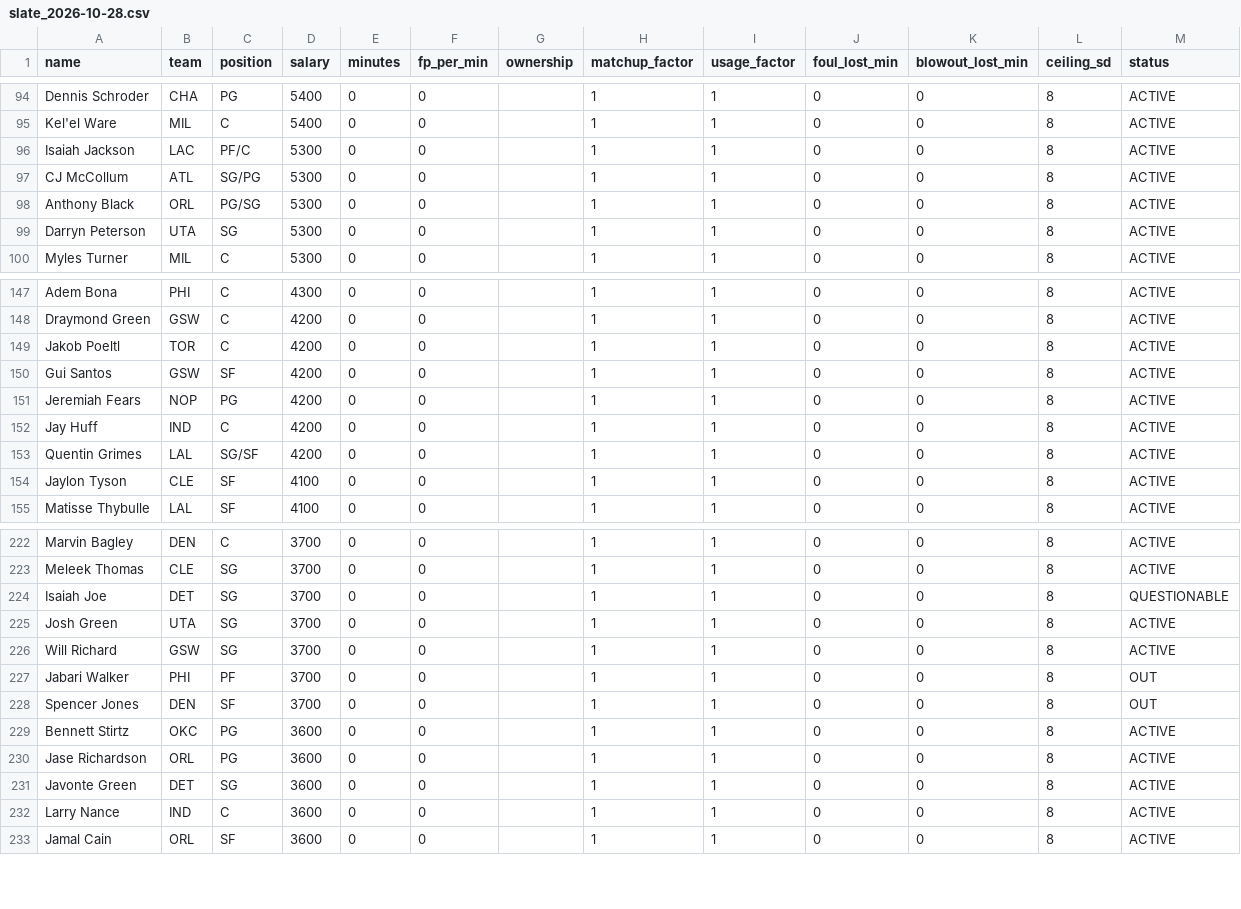
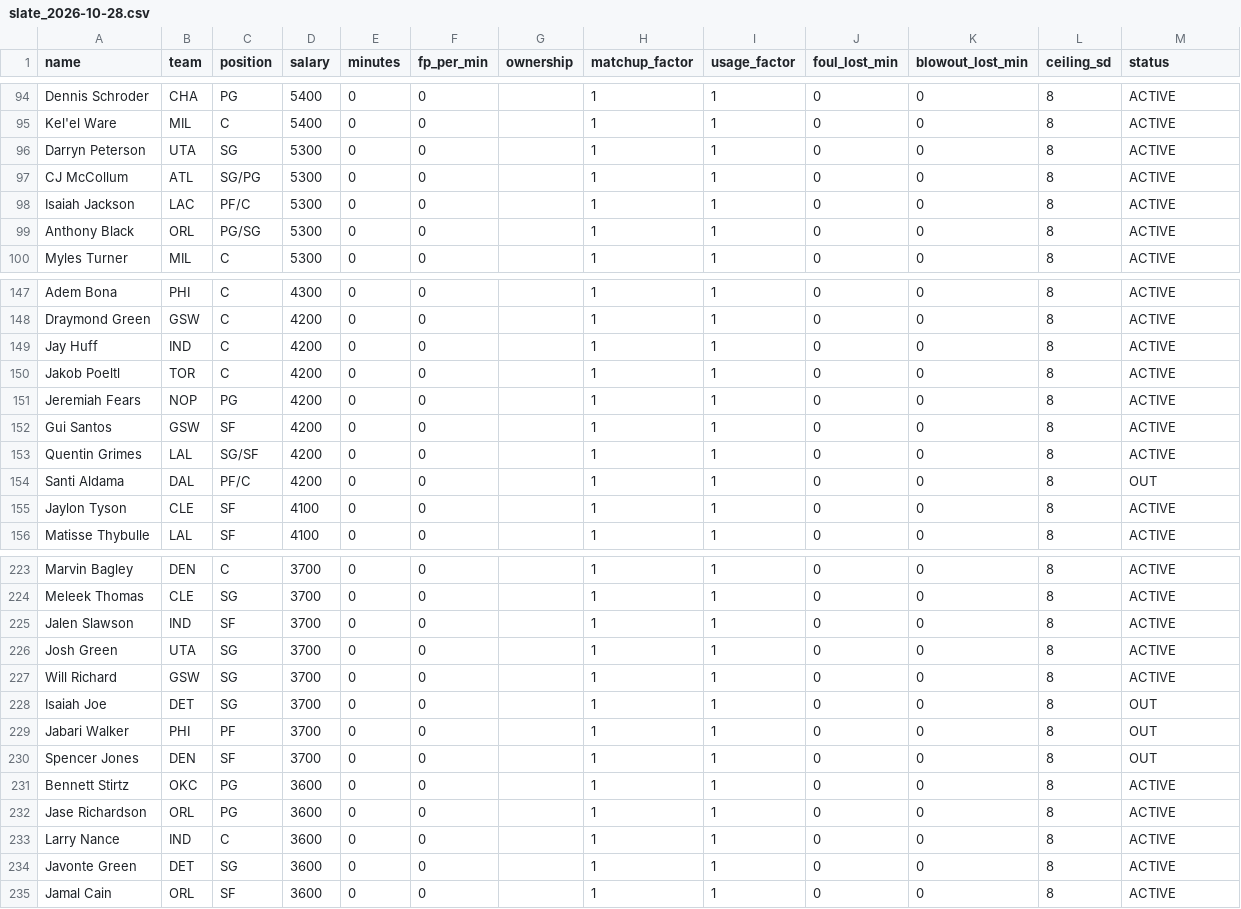
Before and after one commit to slxsh17/NBA-Edge, a CSV file: data/slate_2026-10-28.csv, drawn as a sheet; only a part is shown, gaps mark what is left out; the diff covers the shown part only.

```diff
--- a/data/slate_2026-10-28.csv
+++ b/data/slate_2026-10-28.csv
@@ -95,6 +95,6 @@ Dennis Schroder,CHA,PG,5400,0,0,,1,1,0,0,8,ACTIVE
 Kel'el Ware,MIL,C,5400,0,0,,1,1,0,0,8,ACTIVE
+Darryn Peterson,UTA,SG,5300,0,0,,1,1,0,0,8,ACTIVE
+CJ McCollum,ATL,SG/PG,5300,0,0,,1,1,0,0,8,ACTIVE
 Isaiah Jackson,LAC,PF/C,5300,0,0,,1,1,0,0,8,ACTIVE
-CJ McCollum,ATL,SG/PG,5300,0,0,,1,1,0,0,8,ACTIVE
 Anthony Black,ORL,PG/SG,5300,0,0,,1,1,0,0,8,ACTIVE
-Darryn Peterson,UTA,SG,5300,0,0,,1,1,0,0,8,ACTIVE
 Myles Turner,MIL,C,5300,0,0,,1,1,0,0,8,ACTIVE
@@ -148,7 +148,8 @@ Adem Bona,PHI,C,4300,0,0,,1,1,0,0,8,ACTIVE
 Draymond Green,GSW,C,4200,0,0,,1,1,0,0,8,ACTIVE
+Jay Huff,IND,C,4200,0,0,,1,1,0,0,8,ACTIVE
 Jakob Poeltl,TOR,C,4200,0,0,,1,1,0,0,8,ACTIVE
+Jeremiah Fears,NOP,PG,4200,0,0,,1,1,0,0,8,ACTIVE
 Gui Santos,GSW,SF,4200,0,0,,1,1,0,0,8,ACTIVE
-Jeremiah Fears,NOP,PG,4200,0,0,,1,1,0,0,8,ACTIVE
-Jay Huff,IND,C,4200,0,0,,1,1,0,0,8,ACTIVE
 Quentin Grimes,LAL,SG/SF,4200,0,0,,1,1,0,0,8,ACTIVE
+Santi Aldama,DAL,PF/C,4200,0,0,,1,1,0,0,8,OUT
 Jaylon Tyson,CLE,SF,4100,0,0,,1,1,0,0,8,ACTIVE
@@ -223,5 +224,6 @@ Marvin Bagley,DEN,C,3700,0,0,,1,1,0,0,8,ACTIVE
 Meleek Thomas,CLE,SG,3700,0,0,,1,1,0,0,8,ACTIVE
-Isaiah Joe,DET,SG,3700,0,0,,1,1,0,0,8,QUESTIONABLE
+Jalen Slawson,IND,SF,3700,0,0,,1,1,0,0,8,ACTIVE
 Josh Green,UTA,SG,3700,0,0,,1,1,0,0,8,ACTIVE
 Will Richard,GSW,SG,3700,0,0,,1,1,0,0,8,ACTIVE
+Isaiah Joe,DET,SG,3700,0,0,,1,1,0,0,8,OUT
 Jabari Walker,PHI,PF,3700,0,0,,1,1,0,0,8,OUT
@@ -230,4 +232,4 @@ Bennett Stirtz,OKC,PG,3600,0,0,,1,1,0,0,8,ACTIVE
 Jase Richardson,ORL,PG,3600,0,0,,1,1,0,0,8,ACTIVE
+Larry Nance,IND,C,3600,0,0,,1,1,0,0,8,ACTIVE
 Javonte Green,DET,SG,3600,0,0,,1,1,0,0,8,ACTIVE
-Larry Nance,IND,C,3600,0,0,,1,1,0,0,8,ACTIVE
 Jamal Cain,ORL,SF,3600,0,0,,1,1,0,0,8,ACTIVE
```
Also changed, not shown: 11 moved rows elsewhere in this file, 7 other files.
